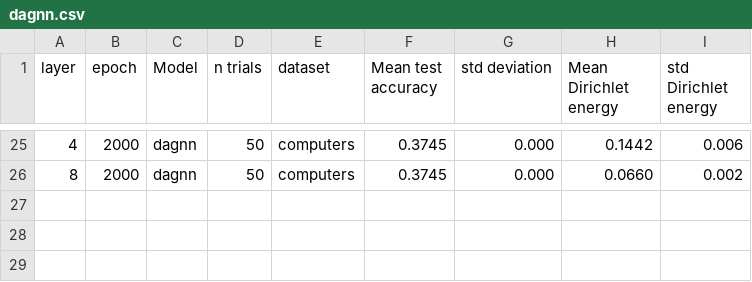
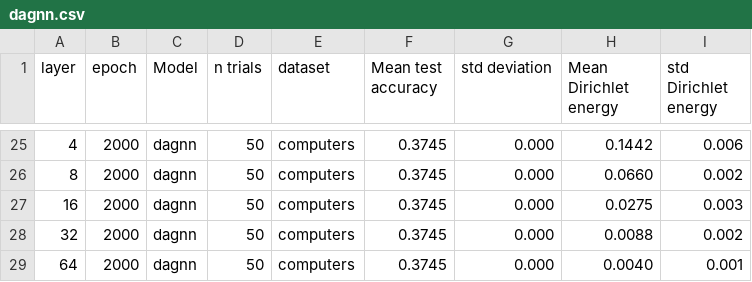
Before and after one commit to Luosmallrui/Accept, a CSV file: AERO-GNN-main/result/dagnn.csv, drawn as a sheet; only a part is shown, gaps mark what is left out; the diff names each change by its address in the sheet, - before the commit and + after, or states it on an @@ line.

```diff
--- a/AERO-GNN-main/result/dagnn.csv
+++ b/AERO-GNN-main/result/dagnn.csv
+row 27: 16 | 2000 | dagnn | 50 | computers | 0.3745 | 0.000 | 0.0275 | 0.003
+row 28: 32 | 2000 | dagnn | 50 | computers | 0.3745 | 0.000 | 0.0088 | 0.002
+row 29: 64 | 2000 | dagnn | 50 | computers | 0.3745 | 0.000 | 0.0040 | 0.001
```
Also changed, not shown: AERO-GNN-main/result/adgn.csv, AERO-GNN-main/result/fagcn.csv, 1 other file.
